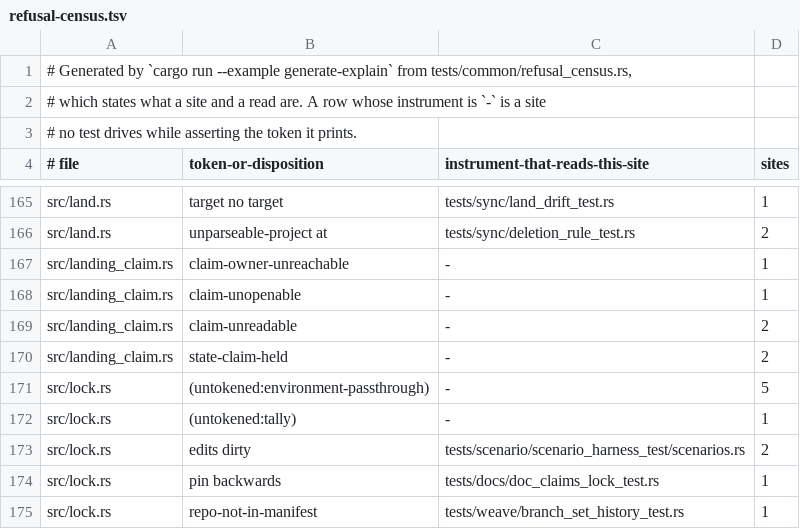
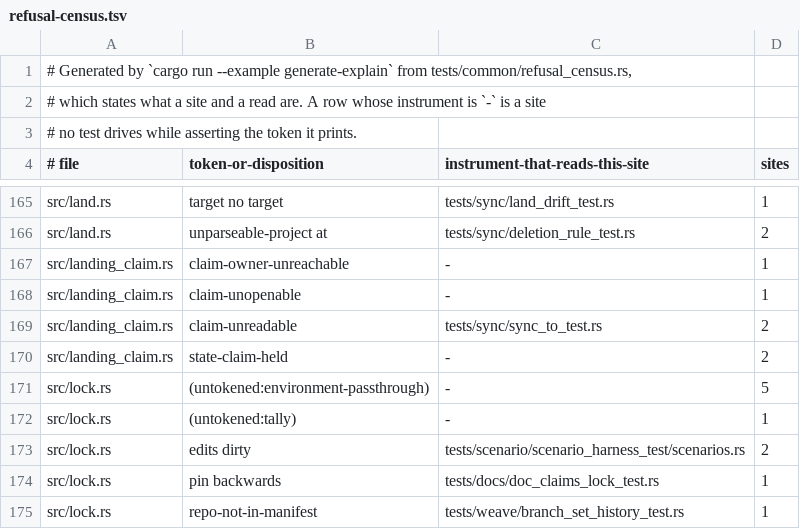
Before and after one commit to cwalv/repoweave, a TSV file: docs/internals/refusal-census.tsv, drawn as a sheet; only a part is shown, gaps mark what is left out.

```diff
--- a/docs/internals/refusal-census.tsv
+++ b/docs/internals/refusal-census.tsv
@@ -168,3 +168,3 @@ src/landing_claim.rs	claim-owner-unreachable	-	1
 src/landing_claim.rs	claim-unopenable	-	1
-src/landing_claim.rs	claim-unreadable	-	2
+src/landing_claim.rs	claim-unreadable	tests/sync/sync_to_test.rs	2
 src/landing_claim.rs	state-claim-held	-	2
```
Also changed, not shown: 10 other files.
